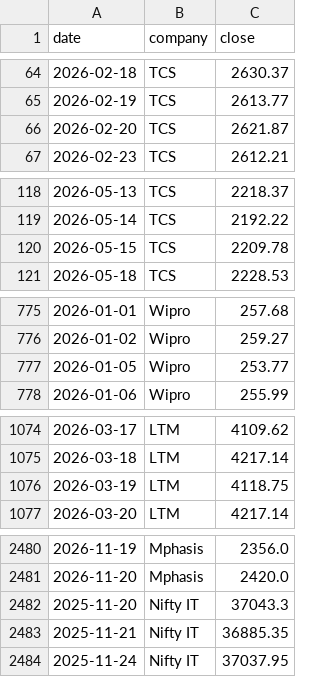
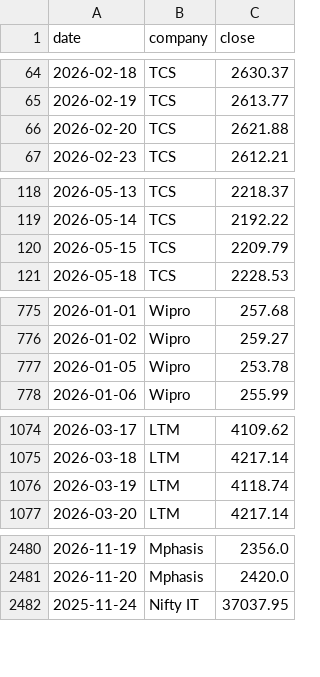
Before and after one commit to hrishi9635/India-it-agent, a CSV file: data/prices.csv, drawn as a sheet; only a part is shown, gaps mark what is left out; the diff covers the shown part only.

```diff
--- a/data/prices.csv
+++ b/data/prices.csv
@@ -65,3 +65,3 @@ date,company,close
 2026-02-19,TCS,2613.77
-2026-02-20,TCS,2621.87
+2026-02-20,TCS,2621.88
 2026-02-23,TCS,2612.21
@@ -119,3 +119,3 @@ date,company,close
 2026-05-14,TCS,2192.22
-2026-05-15,TCS,2209.78
+2026-05-15,TCS,2209.79
 2026-05-18,TCS,2228.53
@@ -776,3 +776,3 @@ date,company,close
 2026-01-02,Wipro,259.27
-2026-01-05,Wipro,253.77
+2026-01-05,Wipro,253.78
 2026-01-06,Wipro,255.99
@@ -1075,3 +1075,3 @@ date,company,close
 2026-03-18,LTM,4217.14
-2026-03-19,LTM,4118.75
+2026-03-19,LTM,4118.74
 2026-03-20,LTM,4217.14
@@ -2481,4 +2481,2 @@ date,company,close
 2026-11-20,Mphasis,2420.0
-2025-11-20,Nifty IT,37043.3
-2025-11-21,Nifty IT,36885.35
 2025-11-24,Nifty IT,37037.95
```
Also changed, not shown: 2 edited cells elsewhere in this file, data/market.csv, 6 other files.
